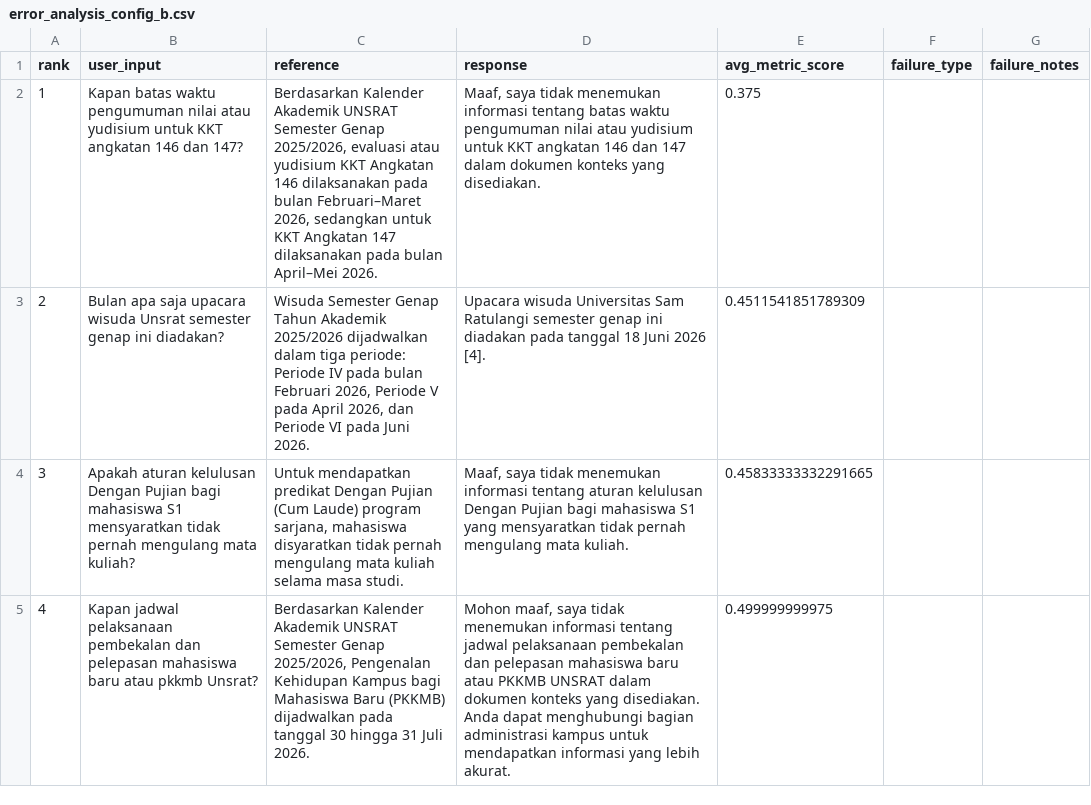
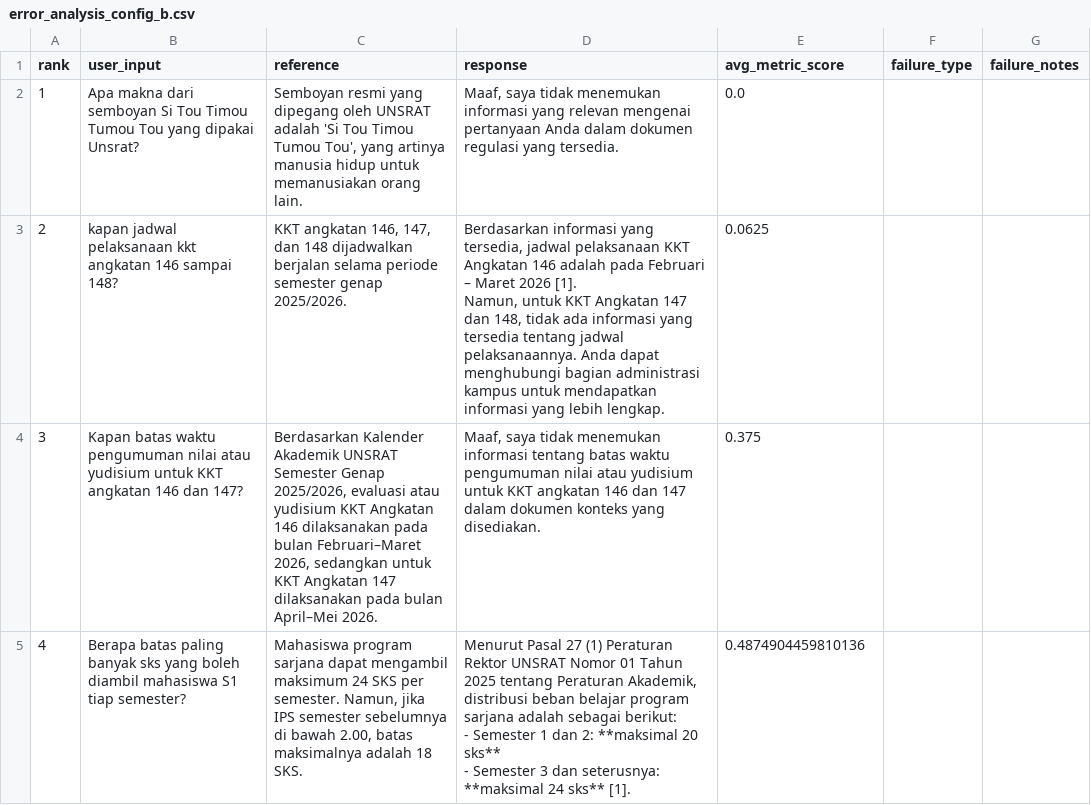
Before and after one commit to fidepng/unsrat-rag-v4, a CSV file: eval/results/error_analysis_config_b.csv, drawn as a sheet; only a part is shown; the diff covers the shown part only.

Commit message:
chore: fix dev page reference error, update run manifest, and archive evaluation runs

```diff
--- a/eval/results/error_analysis_config_b.csv
+++ b/eval/results/error_analysis_config_b.csv
@@ -1,5 +1,10 @@
 rank,user_input,reference,response,avg_metric_score,failure_type,failure_notes
-1,Kapan batas waktu pengumuman nilai atau yudisium untuk KKT angkatan 146 dan 147?,"Berdasarkan Kalender Akademik UNSRAT Semester Genap 2025/2026, evaluasi atau yudisium KKT Angkatan 146 dilaksanakan pada bulan Februari–Maret 2026, sedangkan untuk KKT Angkatan 147 dilaksanakan pada bulan April–Mei 2026.","Maaf, saya tidak menemukan informasi tentang batas waktu pengumuman nilai atau yudisium untuk KKT angkatan 146 dan 147 dalam dokumen konteks yang disediakan.",0.375,,
-2,Bulan apa saja upacara wisuda Unsrat semester genap ini diadakan?,"Wisuda Semester Genap Tahun Akademik 2025/2026 dijadwalkan dalam tiga periode: Periode IV pada bulan Februari 2026, Periode V pada April 2026, dan Periode VI pada Juni 2026.",Upacara wisuda Universitas Sam Ratulangi semester genap ini diadakan pada tanggal 18 Juni 2026 [4].,0.4511541851789309,,
-3,Apakah aturan kelulusan Dengan Pujian bagi mahasiswa S1 mensyaratkan tidak pernah mengulang mata kuliah?,"Untuk mendapatkan predikat Dengan Pujian (Cum Laude) program sarjana, mahasiswa disyaratkan tidak pernah mengulang mata kuliah selama masa studi.","Maaf, saya tidak menemukan informasi tentang aturan kelulusan Dengan Pujian bagi mahasiswa S1 yang mensyaratkan tidak pernah mengulang mata kuliah.",0.45833333332291665,,
-4,Kapan jadwal pelaksanaan pembekalan dan pelepasan mahasiswa baru atau pkkmb Unsrat?,"Berdasarkan Kalender Akademik UNSRAT Semester Genap 2025/2026, Pengenalan Kehidupan Kampus bagi Mahasiswa Baru (PKKMB) dijadwalkan pada tanggal 30 hingga 31 Juli 2026.","Mohon maaf, saya tidak menemukan informasi tentang jadwal pelaksanaan pembekalan dan pelepasan mahasiswa baru atau PKKMB UNSRAT dalam dokumen konteks yang disediakan. Anda dapat menghubungi bagian administrasi kampus untuk mendapatkan informasi yang lebih akurat.",0.499999999975,,
+1,Apa makna dari semboyan Si Tou Timou Tumou Tou yang dipakai Unsrat?,"Semboyan resmi yang dipegang oleh UNSRAT adalah 'Si Tou Timou Tumou Tou', yang artinya manusia hidup untuk memanusiakan orang lain.","Maaf, saya tidak menemukan informasi yang relevan mengenai pertanyaan Anda dalam dokumen regulasi yang tersedia.",0.0,,
+2,kapan jadwal pelaksanaan kkt angkatan 146 sampai 148?,"KKT angkatan 146, 147, dan 148 dijadwalkan berjalan selama periode semester genap 2025/2026.","Berdasarkan informasi yang tersedia, jadwal pelaksanaan KKT Angkatan 146 adalah pada Februari – Maret 2026 [1].
+
+Namun, untuk KKT Angkatan 147 dan 148, tidak ada informasi yang tersedia tentang jadwal pelaksanaannya. Anda dapat menghubungi bagian administrasi kampus untuk mendapatkan informasi yang lebih lengkap.",0.0625,,
+3,Kapan batas waktu pengumuman nilai atau yudisium untuk KKT angkatan 146 dan 147?,"Berdasarkan Kalender Akademik UNSRAT Semester Genap 2025/2026, evaluasi atau yudisium KKT Angkatan 146 dilaksanakan pada bulan Februari–Maret 2026, sedangkan untuk KKT Angkatan 147 dilaksanakan pada bulan April–Mei 2026.","Maaf, saya tidak menemukan informasi tentang batas waktu pengumuman nilai atau yudisium untuk KKT angkatan 146 dan 147 dalam dokumen konteks yang disediakan.",0.375,,
+4,Berapa batas paling banyak sks yang boleh diambil mahasiswa S1 tiap semester?,"Mahasiswa program sarjana dapat mengambil maksimum 24 SKS per semester. Namun, jika IPS semester sebelumnya di bawah 2.00, batas maksimalnya adalah 18 SKS.","Menurut Pasal 27 (1) Peraturan Rektor UNSRAT Nomor 01 Tahun 2025 tentang Peraturan Akademik, distribusi beban belajar program sarjana adalah sebagai berikut:
+
+- Semester 1 dan 2: **maksimal 20 sks**
+- Semester 3 dan seterusnya: **maksimal 24 sks** [1].",0.4874904459810136,,
```
Also changed, not shown: 23 edited cells elsewhere in this file, eval/results/error_analysis_config_c.csv, 12 other files.
